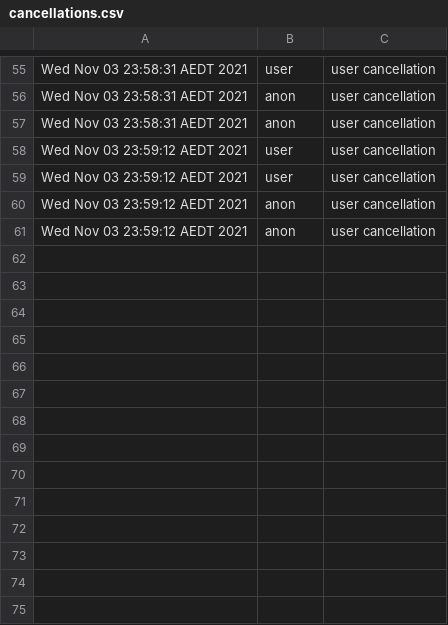
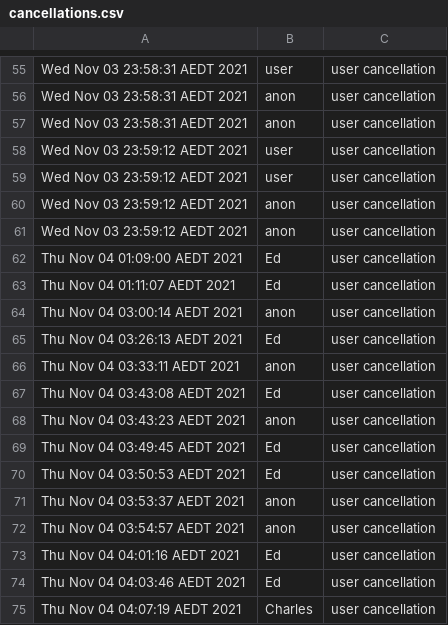
Before and after one commit to ecp110/SOFT2412_Assignment2, a CSV file: app/src/main/java/movie/Databases/cancellations.csv, drawn as a sheet; only a part is shown, gaps mark what is left out.

```diff
--- a/app/src/main/java/movie/Databases/cancellations.csv
+++ b/app/src/main/java/movie/Databases/cancellations.csv
@@ -61 +61,15 @@ Wed Nov 03 23:59:12 AEDT 2021,anon,user cancellation
 Wed Nov 03 23:59:12 AEDT 2021,anon,user cancellation
+Thu Nov 04 01:09:00 AEDT 2021,Ed,user cancellation
+Thu Nov 04 01:11:07 AEDT 2021,Ed,user cancellation
+Thu Nov 04 03:00:14 AEDT 2021,anon,user cancellation
+Thu Nov 04 03:26:13 AEDT 2021,Ed,user cancellation
+Thu Nov 04 03:33:11 AEDT 2021,anon,user cancellation
+Thu Nov 04 03:43:08 AEDT 2021,Ed,user cancellation
+Thu Nov 04 03:43:23 AEDT 2021,anon,user cancellation
+Thu Nov 04 03:49:45 AEDT 2021,Ed,user cancellation
+Thu Nov 04 03:50:53 AEDT 2021,Ed,user cancellation
+Thu Nov 04 03:53:37 AEDT 2021,anon,user cancellation
+Thu Nov 04 03:54:57 AEDT 2021,anon,user cancellation
+Thu Nov 04 04:01:16 AEDT 2021,Ed,user cancellation
+Thu Nov 04 04:03:46 AEDT 2021,Ed,user cancellation
+Thu Nov 04 04:07:19 AEDT 2021,Charles,user cancellation
```
Also changed, not shown: 13 other files.
